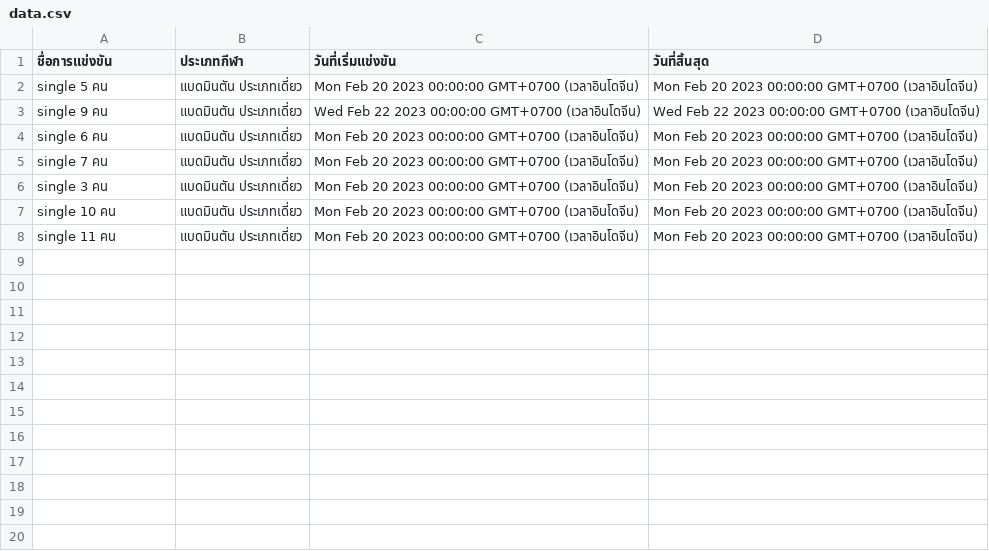
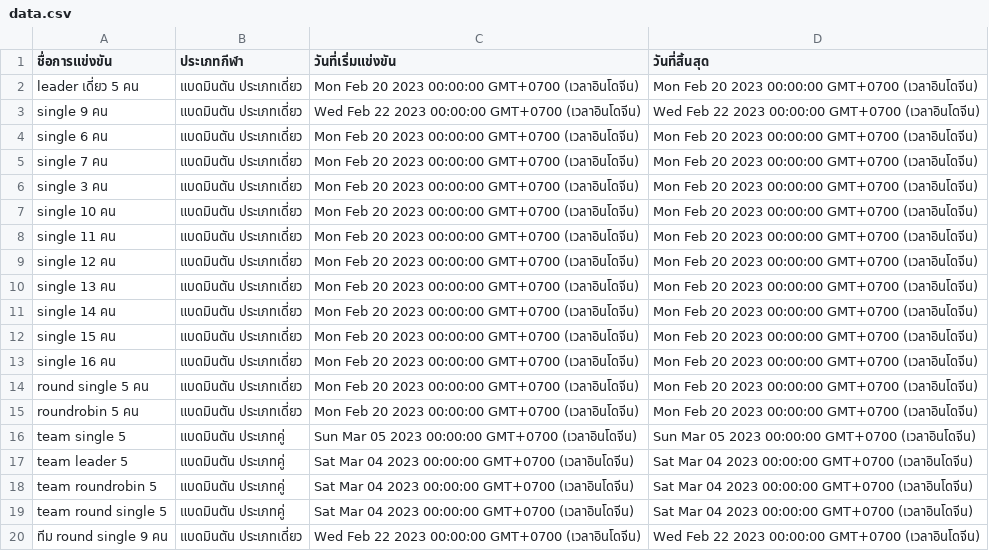
Before and after one commit to Faerissia/Sport-management-of-RMUTT-Games, a CSV file: assets/data.csv, drawn as a sheet.

```diff
--- a/assets/data.csv
+++ b/assets/data.csv
@@ -1,3 +1,3 @@
 ชื่อการแข่งขัน,ประเภทกีฬา,วันที่เริ่มแข่งขัน,วันที่สิ้นสุด
-single 5 คน,แบดมินตัน ประเภทเดี่ยว,Mon Feb 20 2023 00:00:00 GMT+0700 (เวลาอินโดจีน),Mon Feb 20 2023 00:00:00 GMT+0700 (เวลาอินโดจีน)
+leader เดี่ยว 5 คน,แบดมินตัน ประเภทเดี่ยว,Mon Feb 20 2023 00:00:00 GMT+0700 (เวลาอินโดจีน),Mon Feb 20 2023 00:00:00 GMT+0700 (เวลาอินโดจีน)
 single 9 คน,แบดมินตัน ประเภทเดี่ยว,Wed Feb 22 2023 00:00:00 GMT+0700 (เวลาอินโดจีน),Wed Feb 22 2023 00:00:00 GMT+0700 (เวลาอินโดจีน)
@@ -8 +8,13 @@ single 10 คน,แบดมินตัน ประเภทเดี่ย
 single 11 คน,แบดมินตัน ประเภทเดี่ยว,Mon Feb 20 2023 00:00:00 GMT+0700 (เวลาอินโดจีน),Mon Feb 20 2023 00:00:00 GMT+0700 (เวลาอินโดจีน)
+single 12 คน,แบดมินตัน ประเภทเดี่ยว,Mon Feb 20 2023 00:00:00 GMT+0700 (เวลาอินโดจีน),Mon Feb 20 2023 00:00:00 GMT+0700 (เวลาอินโดจีน)
+single 13 คน,แบดมินตัน ประเภทเดี่ยว,Mon Feb 20 2023 00:00:00 GMT+0700 (เวลาอินโดจีน),Mon Feb 20 2023 00:00:00 GMT+0700 (เวลาอินโดจีน)
+single 14 คน,แบดมินตัน ประเภทเดี่ยว,Mon Feb 20 2023 00:00:00 GMT+0700 (เวลาอินโดจีน),Mon Feb 20 2023 00:00:00 GMT+0700 (เวลาอินโดจีน)
+single 15 คน,แบดมินตัน ประเภทเดี่ยว,Mon Feb 20 2023 00:00:00 GMT+0700 (เวลาอินโดจีน),Mon Feb 20 2023 00:00:00 GMT+0700 (เวลาอินโดจีน)
+single 16 คน,แบดมินตัน ประเภทเดี่ยว,Mon Feb 20 2023 00:00:00 GMT+0700 (เวลาอินโดจีน),Mon Feb 20 2023 00:00:00 GMT+0700 (เวลาอินโดจีน)
+round single 5 คน,แบดมินตัน ประเภทเดี่ยว,Mon Feb 20 2023 00:00:00 GMT+0700 (เวลาอินโดจีน),Mon Feb 20 2023 00:00:00 GMT+0700 (เวลาอินโดจีน)
+roundrobin 5 คน,แบดมินตัน ประเภทเดี่ยว,Mon Feb 20 2023 00:00:00 GMT+0700 (เวลาอินโดจีน),Mon Feb 20 2023 00:00:00 GMT+0700 (เวลาอินโดจีน)
+team single 5,แบดมินตัน ประเภทคู่,Sun Mar 05 2023 00:00:00 GMT+0700 (เวลาอินโดจีน),Sun Mar 05 2023 00:00:00 GMT+0700 (เวลาอินโดจีน)
+team leader 5,แบดมินตัน ประเภทคู่,Sat Mar 04 2023 00:00:00 GMT+0700 (เวลาอินโดจีน),Sat Mar 04 2023 00:00:00 GMT+0700 (เวลาอินโดจีน)
+team roundrobin 5,แบดมินตัน ประเภทคู่,Sat Mar 04 2023 00:00:00 GMT+0700 (เวลาอินโดจีน),Sat Mar 04 2023 00:00:00 GMT+0700 (เวลาอินโดจีน)
+team round single 5,แบดมินตัน ประเภทคู่,Sat Mar 04 2023 00:00:00 GMT+0700 (เวลาอินโดจีน),Sat Mar 04 2023 00:00:00 GMT+0700 (เวลาอินโดจีน)
+ทีม round single 9 คน,แบดมินตัน ประเภทเดี่ยว,Wed Feb 22 2023 00:00:00 GMT+0700 (เวลาอินโดจีน),Wed Feb 22 2023 00:00:00 GMT+0700 (เวลาอินโดจีน)
```
Also changed, not shown: 21 other files.
